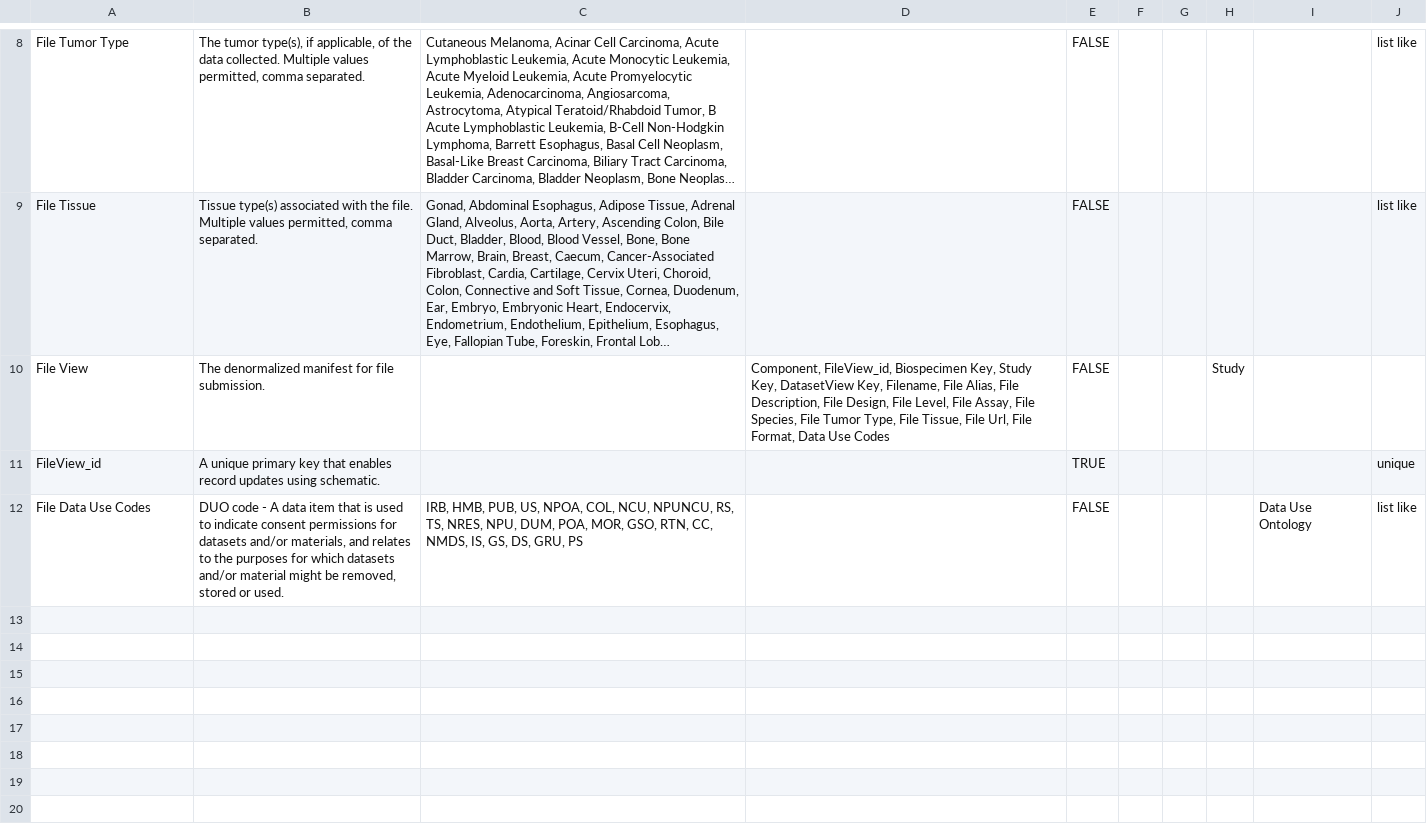
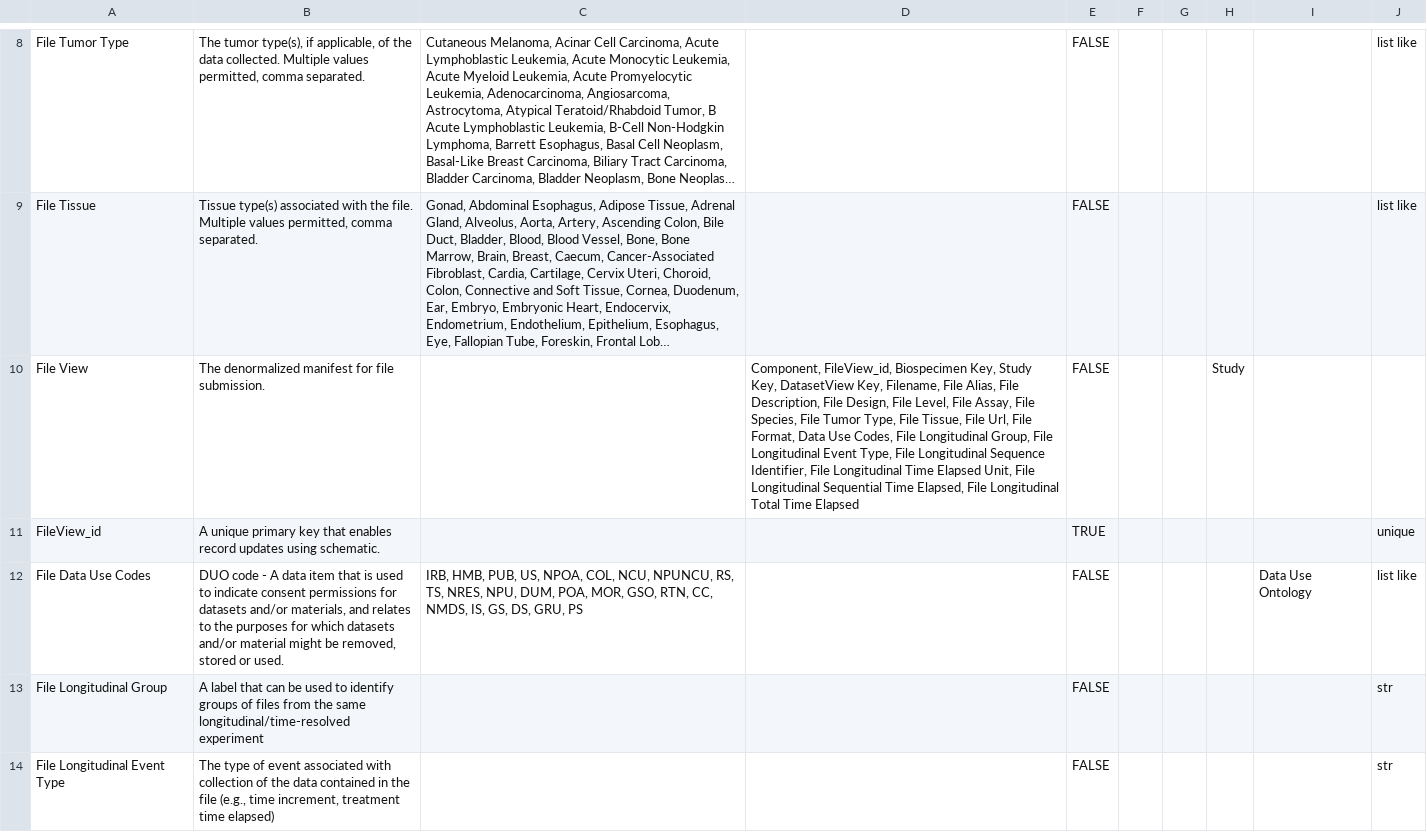
Before and after one commit to mc2-center/data-models, a CSV file: modules/file/annotationProperty.csv, drawn as a sheet; only a part is shown, gaps mark what is left out; long unchanged cells end in …; the diff covers the shown part only; the diff names each change by its address in the sheet, - before the commit and + after, or states it on an @@ line.

```diff
--- a/modules/file/annotationProperty.csv
+++ b/modules/file/annotationProperty.csv
-D10: …Data Use Codes
+D10: …Data Use Codes, File Longitudinal Group, File Longitudinal Event Type, File Longitudinal Sequence Identifier, File Longitudinal Time Elapsed Unit, File Longitudinal Sequential Time Elapsed, File Longitudinal Total Time Elapsed
+row 13: File Longitudinal Group | A label that can be used to identify groups of files from the same longitudinal/time-resolved experiment |  |  | FALSE |  |  |  |  | str
+row 14: File Longitudinal Event Type | The type of event associated with collection of the data contained in the file (e.g., time increment, treatment time elapsed) |  |  | FALSE |  |  |  |  | str
```
Also changed, not shown: 4 added rows elsewhere in this file.
